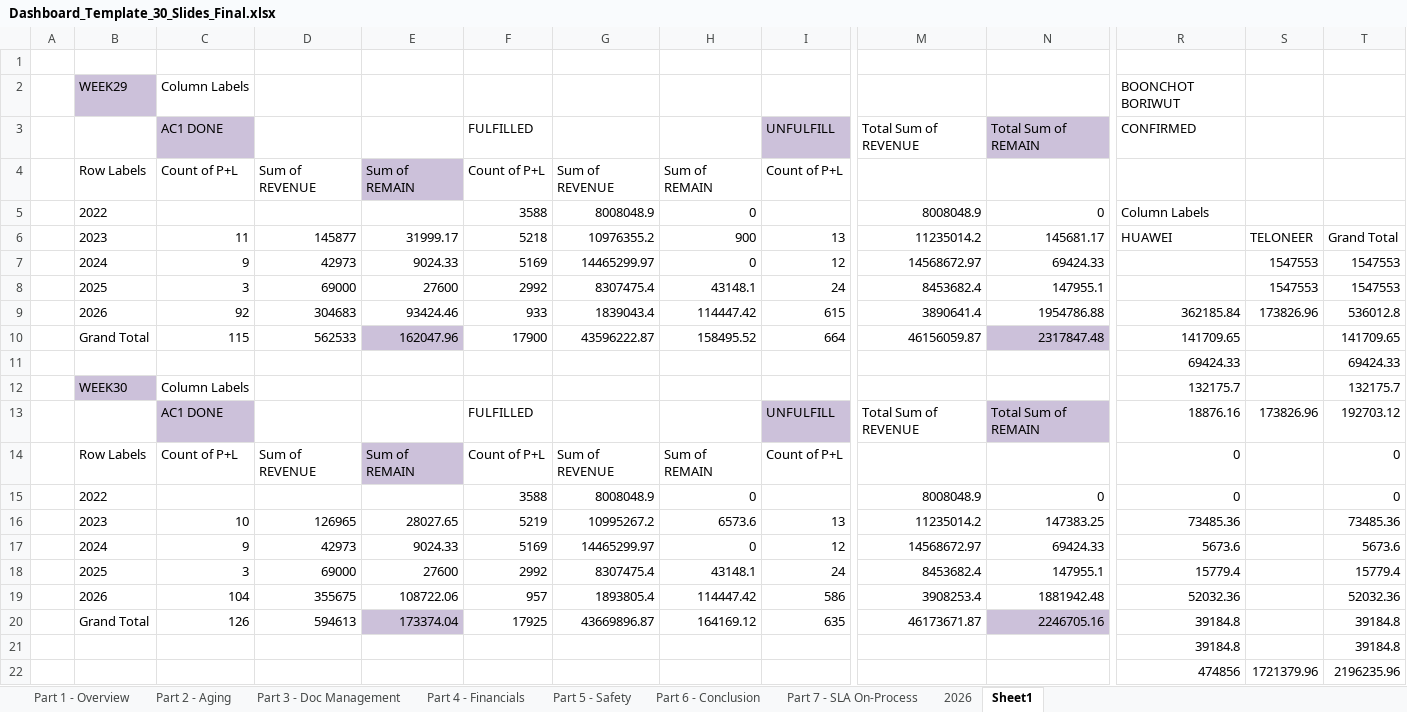
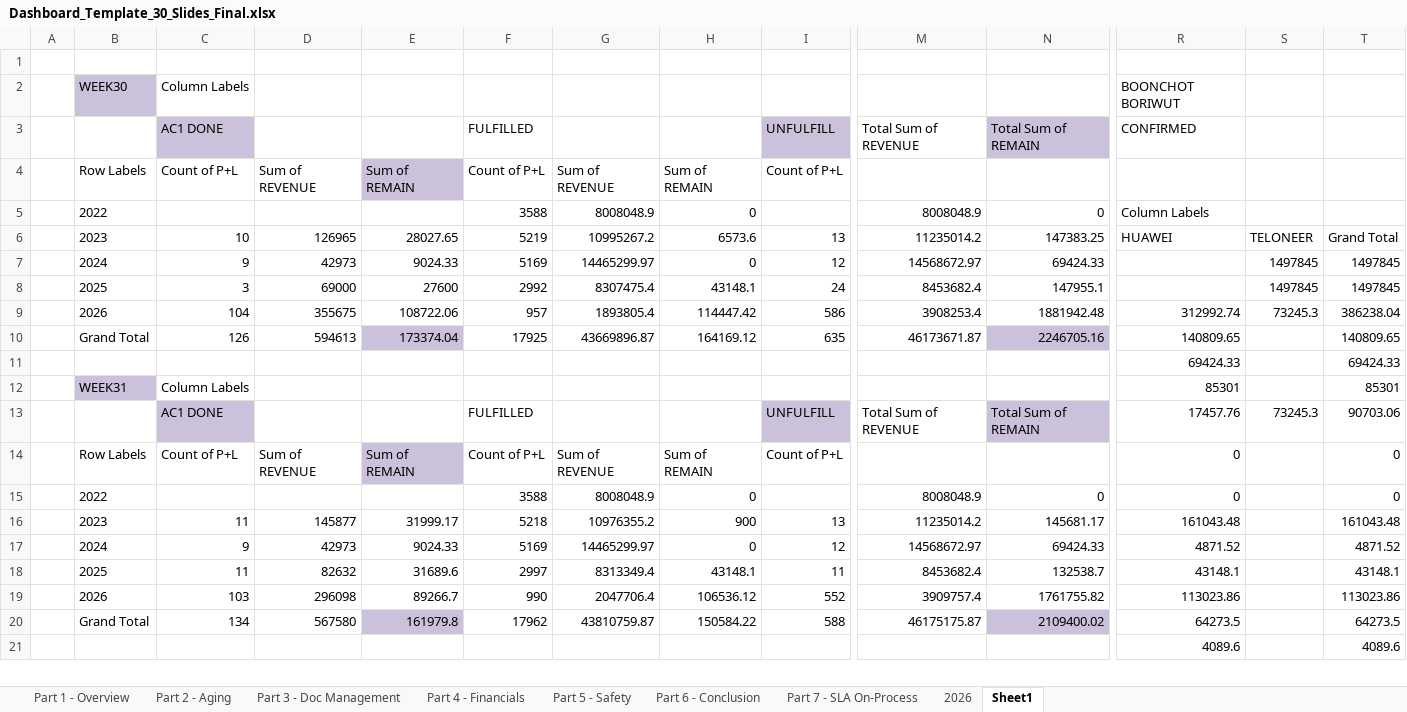
Before and after one commit to boonchotbor-design/0-Dashboard, an Excel workbook: Dashboard_Template_30_Slides_Final.xlsx, sheet Sheet1, drawn as a sheet; only a part is shown, gaps mark what is left out; values as stored, in another font and other column widths than the file's, no borders; removed rows and columns are numbered as before the commit, all else as after; rows hold the shown columns only; the diff covers the shown part only; the diff names each change by its address in the sheet, - before the commit and + after, or states it on an @@ line.

Commit message:
Update Excel data file

```diff
--- a/Dashboard_Template_30_Slides_Final.xlsx (sheet Sheet1)
+++ b/Dashboard_Template_30_Slides_Final.xlsx (sheet Sheet1)
-B2: WEEK29
+B2: WEEK30
-C6: 11
+C6: 10
-D6: 145877
+D6: 126965
-E6: 31999.17
+E6: 28027.65
-F6: 5218
+F6: 5219
-G6: 10976355.2
+G6: 10995267.2
-H6: 900
+H6: 6573.6
-N6: 145681.17
+N6: 147383.25
-S7:S8: 1547553
+S7:S8: 1497845
-T7:T8: 1547553
+T7:T8: 1497845
-row 9:  | 2026 | 92 | 304683 | 93424.46 | 933 | 1839043.4 | 114447.42 | 615 | 3890641.4 | 1954786.88 | 362185.84 | 173826.96 | 536012.8
-row 10:  | Grand Total | 115 | 562533 | 162047.96 | 17900 | 43596222.87 | 158495.52 | 664 | 46156059.87 | 2317847.48 | 141709.65 |  | 141709.65
+row 9:  | 2026 | 104 | 355675 | 108722.06 | 957 | 1893805.4 | 114447.42 | 586 | 3908253.4 | 1881942.48 | 312992.74 | 73245.3 | 386238.04
+row 10:  | Grand Total | 126 | 594613 | 173374.04 | 17925 | 43669896.87 | 164169.12 | 635 | 46173671.87 | 2246705.16 | 140809.65 |  | 140809.65
-row 12:  | WEEK30 | Column Labels |  |  |  |  |  |  |  |  | 132175.7 |  | 132175.7
+row 12:  | WEEK31 | Column Labels |  |  |  |  |  |  |  |  | 85301 |  | 85301
-R13: 18876.16
+R13: 17457.76
-S13: 173826.96
+S13: 73245.3
-T13: 192703.12
+T13: 90703.06
-row 16:  | 2023 | 10 | 126965 | 28027.65 | 5219 | 10995267.2 | 6573.6 | 13 | 11235014.2 | 147383.25 | 73485.36 |  | 73485.36
+row 16:  | 2023 | 11 | 145877 | 31999.17 | 5218 | 10976355.2 | 900 | 13 | 11235014.2 | 145681.17 | 161043.48 |  | 161043.48
-R17: 5673.6
+R17: 4871.52
-T17: 5673.6
+T17: 4871.52
-row 18:  | 2025 | 3 | 69000 | 27600 | 2992 | 8307475.4 | 43148.1 | 24 | 8453682.4 | 147955.1 | 15779.4 |  | 15779.4
-row 19:  | 2026 | 104 | 355675 | 108722.06 | 957 | 1893805.4 | 114447.42 | 586 | 3908253.4 | 1881942.48 | 52032.36 |  | 52032.36
-row 20:  | Grand Total | 126 | 594613 | 173374.04 | 17925 | 43669896.87 | 164169.12 | 635 | 46173671.87 | 2246705.16 | 39184.8 |  | 39184.8
-row 21:  |  |  |  |  |  |  |  |  |  |  | 39184.8 |  | 39184.8
-row 22:  |  |  |  |  |  |  |  |  |  |  | 474856 | 1721379.96 | 2196235.96
+row 18:  | 2025 | 11 | 82632 | 31689.6 | 2997 | 8313349.4 | 43148.1 | 11 | 8453682.4 | 132538.7 | 43148.1 |  | 43148.1
+row 19:  | 2026 | 103 | 296098 | 89266.7 | 990 | 2047706.4 | 106536.12 | 552 | 3909757.4 | 1761755.82 | 113023.86 |  | 113023.86
+row 20:  | Grand Total | 134 | 567580 | 161979.8 | 17962 | 43810759.87 | 150584.22 | 588 | 46175175.87 | 2109400.02 | 64273.5 |  | 64273.5
+row 21:  |  |  |  |  |  |  |  |  |  |  | 4089.6 |  | 4089.6
```
Also changed, not shown: 8 added rows, 5 removed rows and 4 edited cells elsewhere in this sheet, sheet 2026, sheet Part 7 - SLA On-Process, sheet Part 4 - Financials, sheet Part 3 - Doc Management, sheet Part 2 - Aging, sheet Part 1 - Overview, formulas that keep their value.
